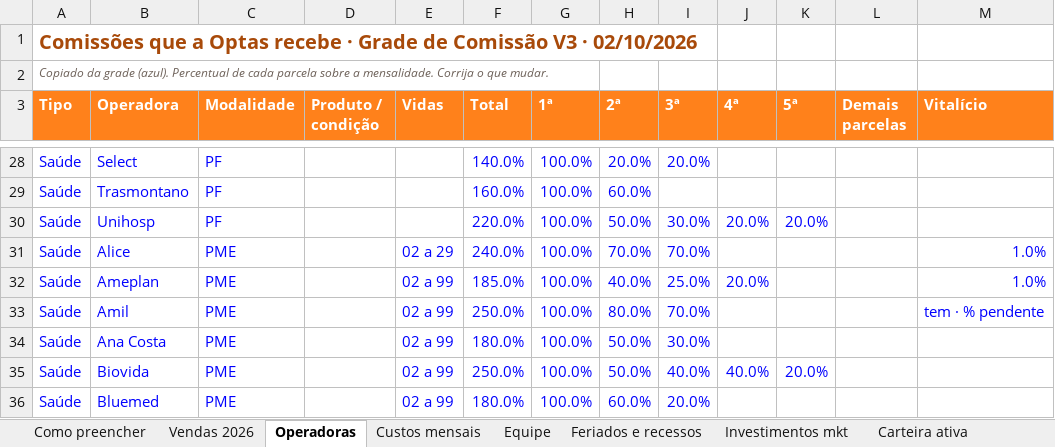
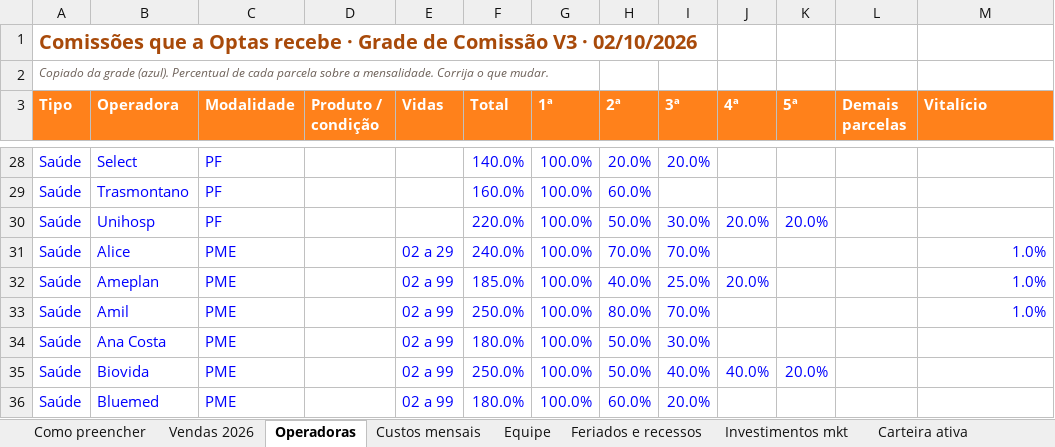
Before and after one commit to josekalyl-netizen/paineloptas, an Excel workbook: planilhas/OPTAS-dados-2026.xlsx, sheet Operadoras, drawn as a sheet; only a part is shown, gaps mark what is left out; values as stored, in another font and other column widths than the file's, no borders; the diff names each change by its address in the sheet, - before the commit and + after, or states it on an @@ line.

```diff
--- a/planilhas/OPTAS-dados-2026.xlsx (sheet Operadoras)
+++ b/planilhas/OPTAS-dados-2026.xlsx (sheet Operadoras)
-M33 (Vitalício): tem · % pendente
+M33 (Vitalício): 1.0%
```
Also changed, not shown: 6 other files.
